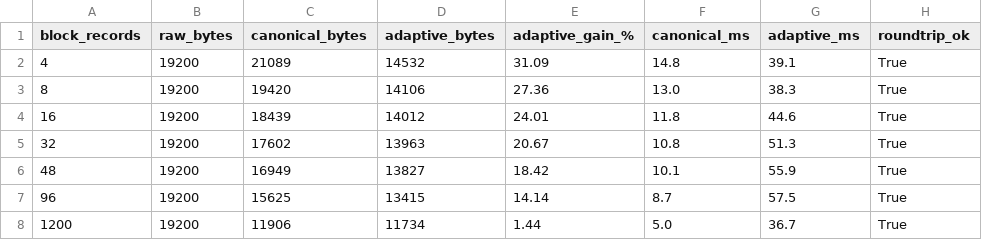
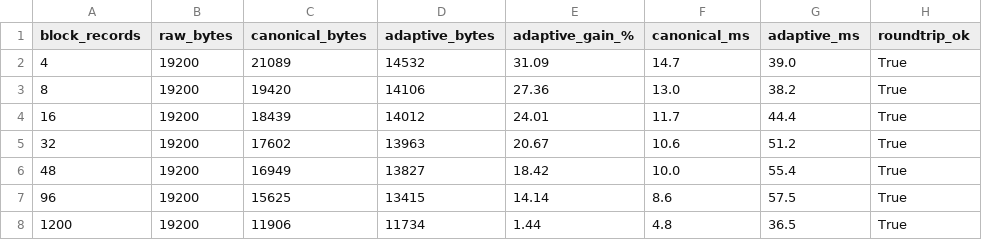
Before and after one commit to polinapadalka/Project3, a CSV file: results/adaptive_huffman.csv, drawn as a sheet.

```diff
--- a/results/adaptive_huffman.csv
+++ b/results/adaptive_huffman.csv
@@ -1,8 +1,8 @@
 block_records,raw_bytes,canonical_bytes,adaptive_bytes,adaptive_gain_%,canonical_ms,adaptive_ms,roundtrip_ok
-4,19200,21089,14532,31.09,14.8,39.1,True
-8,19200,19420,14106,27.36,13.0,38.3,True
-16,19200,18439,14012,24.01,11.8,44.6,True
-32,19200,17602,13963,20.67,10.8,51.3,True
-48,19200,16949,13827,18.42,10.1,55.9,True
-96,19200,15625,13415,14.14,8.7,57.5,True
-1200,19200,11906,11734,1.44,5.0,36.7,True
+4,19200,21089,14532,31.09,14.7,39.0,True
+8,19200,19420,14106,27.36,13.0,38.2,True
+16,19200,18439,14012,24.01,11.7,44.4,True
+32,19200,17602,13963,20.67,10.6,51.2,True
+48,19200,16949,13827,18.42,10.0,55.4,True
+96,19200,15625,13415,14.14,8.6,57.5,True
+1200,19200,11906,11734,1.44,4.8,36.5,True
```
Also changed, not shown: results/ablation.csv, results/copy_count_experiment.csv, 5 other files.
